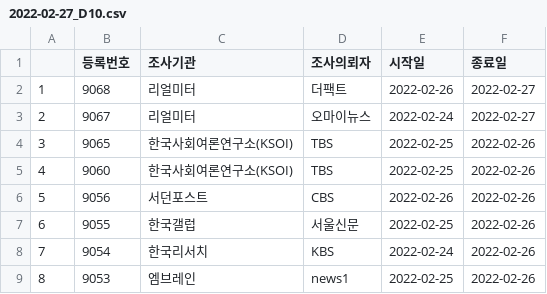
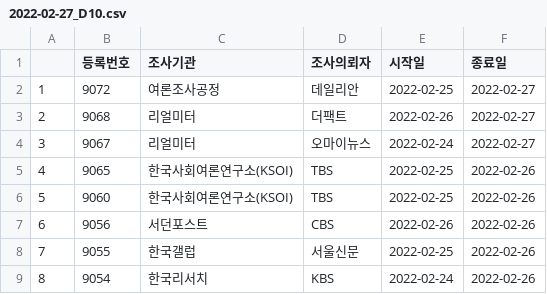
Before and after one commit to scholarsbookcase/koreanelectionpolls2022, a CSV file: IncludedPollsByDate/2022-02-27_D10.csv, drawn as a sheet; only a part is shown; the shorter side is filled out with more unchanged rows; addresses are those after the commit; the diff names each change by its address in the sheet, - before the commit and + after, or states it on an @@ line.

```diff
--- a/IncludedPollsByDate/2022-02-27_D10.csv
+++ b/IncludedPollsByDate/2022-02-27_D10.csv
+row 2: 1 | 9072 | 여론조사공정 | 데일리안 | 2022-02-25 | 2022-02-27
@@ column A renumbered from row 3 down @@
```
Also changed, not shown: IncludedPollsByDate/2022-02-27_D14.csv, IncludedPollsByDate/2022-02-27_D7.csv, 10 other files.
